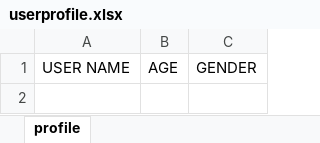
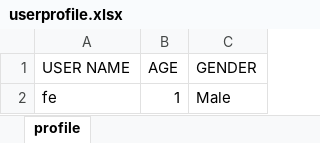
Before and after one commit to IsaiahNaden/A-Tale-of-A-Knight, an Excel workbook: userprofile.xlsx, sheet profile, drawn as a sheet; values as stored, in another font and other column widths than the file's, no borders; the diff names each change by its address in the sheet, - before the commit and + after, or states it on an @@ line.

```diff
--- a/userprofile.xlsx (sheet profile)
+++ b/userprofile.xlsx (sheet profile)
+row 2: fe | 1 | Male
```
Also changed, not shown: 1 other file.
